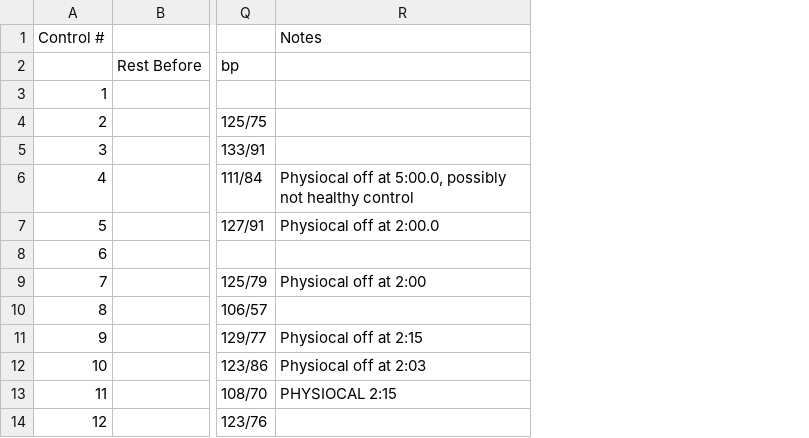
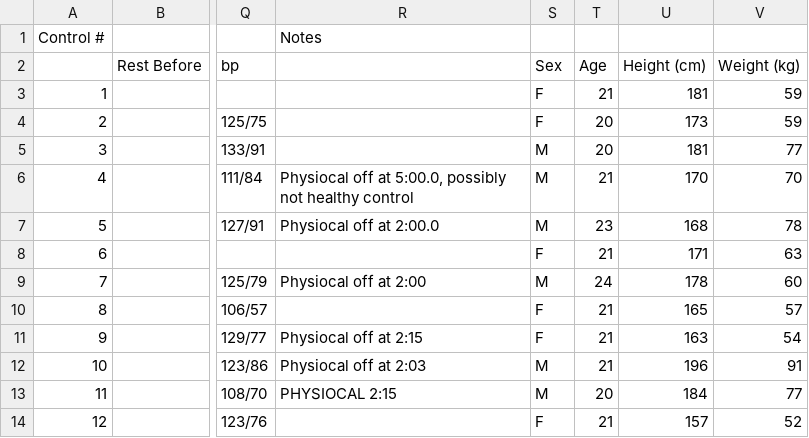
Before and after one commit to pzbeamer/DRUMS-CDG, a CSV file: Control/Control Patient Info - Times.csv, drawn as a sheet; only a part is shown, gaps mark what is left out; the diff names each change by its address in the sheet, - before the commit and + after, or states it on an @@ line.

Commit message:
More control things

```diff
--- a/Control/Control Patient Info - Times.csv
+++ b/Control/Control Patient Info - Times.csv
+column S, rows 2-14: Sex | F | F | M | M | M | F | M | F | F | M | M | F
+column T, rows 2-14: Age | 21 | 20 | 20 | 21 | 23 | 21 | 24 | 21 | 21 | 21 | 20 | 21
+column U, rows 2-14: Height (cm) | 181 | 173 | 181 | 170 | 168 | 171 | 178 | 165 | 163 | 196 | 184 | 157
+column V, rows 2-14: Weight (kg) | 59 | 59 | 77 | 70 | 78 | 63 | 60 | 57 | 54 | 91 | 77 | 52
```
Also changed, not shown: 26 other files.
